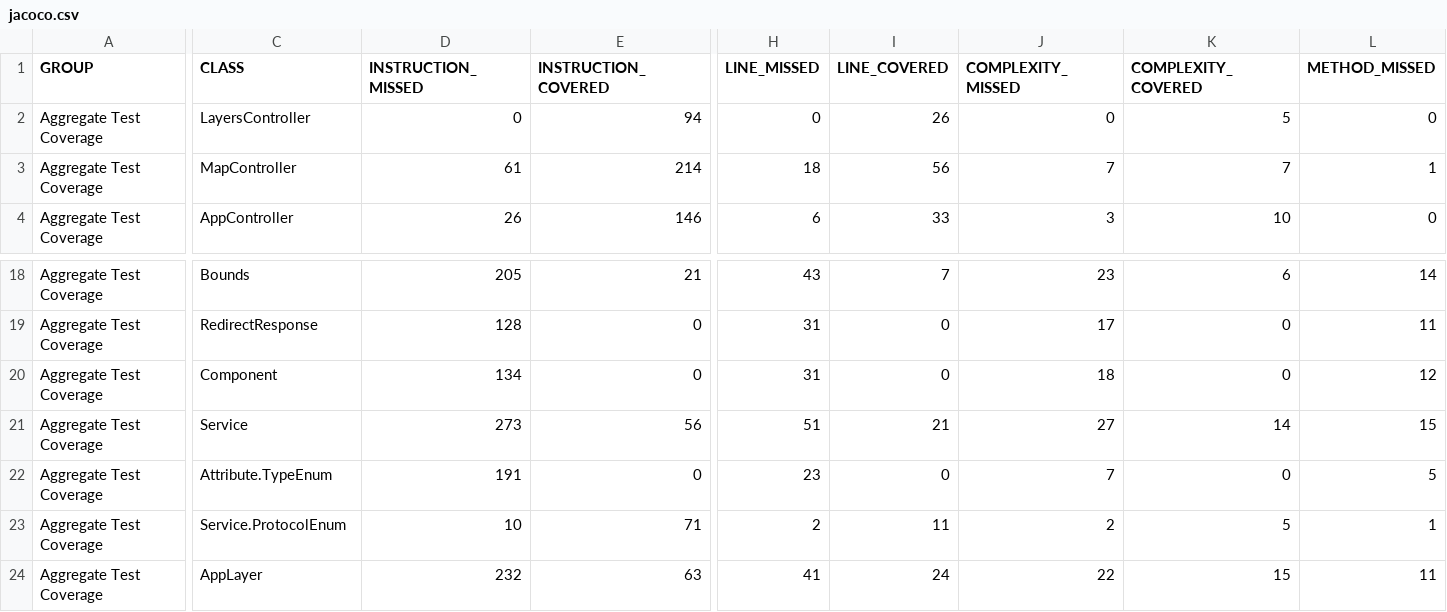
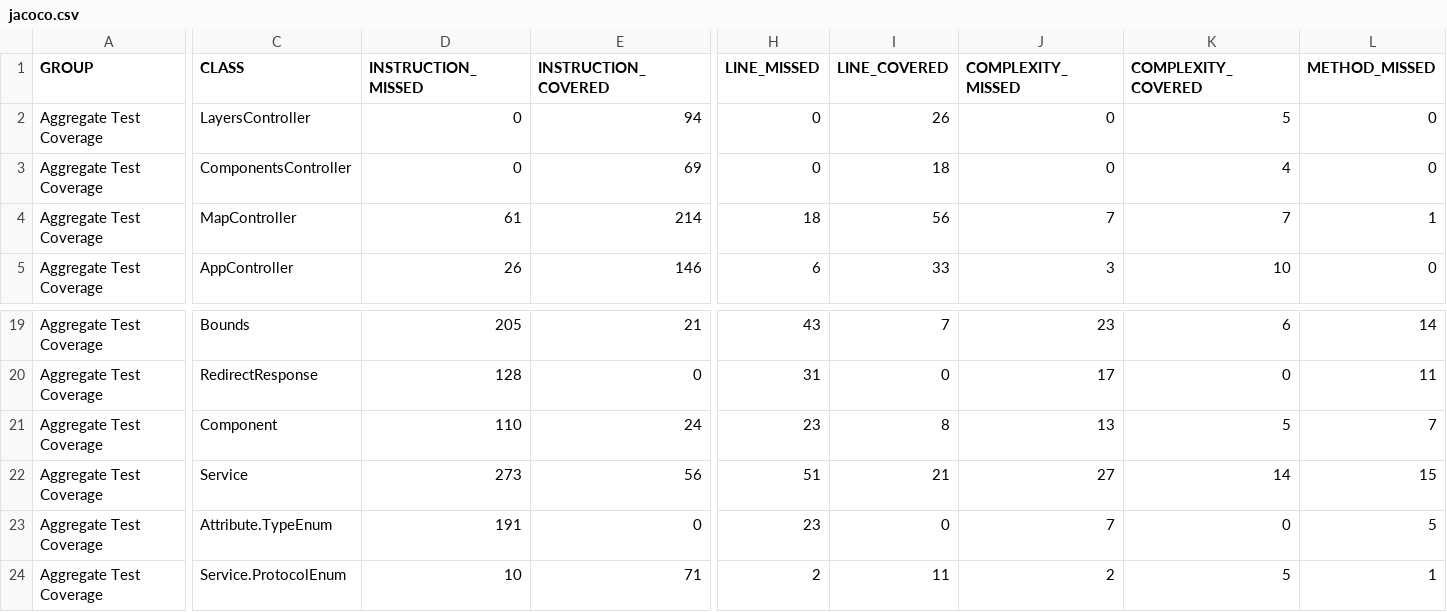
Before and after one commit to Tailormap/tailormap-api, a CSV file: jacoco/jacoco.csv, drawn as a sheet; only a part is shown, gaps mark what is left out; the shorter side is filled out with more unchanged rows; addresses are those after the commit; rows hold the shown columns only; the diff covers the shown part only; the diff names each change by its address in the sheet, - before the commit and + after, or states it on an @@ line.

```diff
--- a/jacoco/jacoco.csv
+++ b/jacoco/jacoco.csv
+row 3: Aggregate Test Coverage | ComponentsController | 0 | 69 | 0 | 18 | 0 | 4 | 0
-D21 (INSTRUCTION_MISSED): 134
+D21 (INSTRUCTION_MISSED): 110
-E21 (INSTRUCTION_COVERED): 0
+E21 (INSTRUCTION_COVERED): 24
-H21 (LINE_MISSED): 31
+H21 (LINE_MISSED): 23
-I21 (LINE_COVERED): 0
+I21 (LINE_COVERED): 8
-J21 (COMPLEXITY_MISSED): 18
+J21 (COMPLEXITY_MISSED): 13
-K21 (COMPLEXITY_COVERED): 0
+K21 (COMPLEXITY_COVERED): 5
-L21 (METHOD_MISSED): 12
+L21 (METHOD_MISSED): 7
```
Also changed, not shown: 1 edited cell elsewhere in this file, jacoco-it/jacoco.csv, 46 other files.
